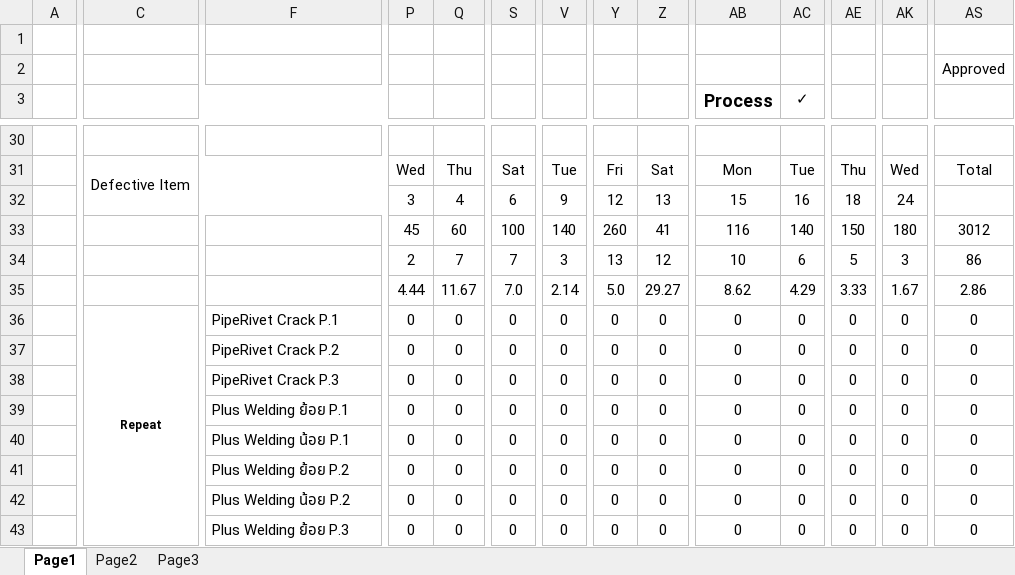
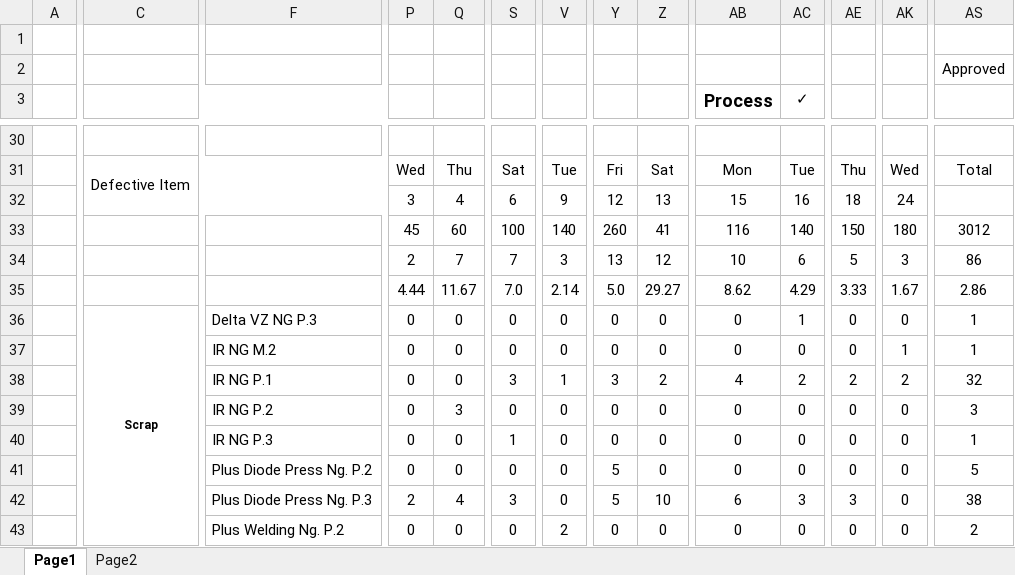
Before and after one commit to thebumpkspb/defect_control, an Excel workbook: backend/app/utils/export_p_chart/p_chart_output2.xlsx, sheet Page1, drawn as a sheet; only a part is shown, gaps mark what is left out; values as stored, in another font and other column widths than the file's, no borders; charts and pictures not drawn; removed rows and columns are numbered as before the commit, all else as after; rows hold the shown columns only; the diff covers the shown part only; the diff names each change by its address in the sheet, - before the commit and + after, or states it on an @@ line.

```diff
--- a/backend/app/utils/export_p_chart/p_chart_output2.xlsx (sheet Page1)
+++ b/backend/app/utils/export_p_chart/p_chart_output2.xlsx (sheet Page1)
-sheet tab: Page3
-C36: Repeat
+C36: Scrap
-C36:C53 merged
+C36:C44 merged
-F36: PipeRivet Crack P.1
+F36: Delta VZ NG P.3
-AC36 (✓): 0
+AC36 (✓): 1
-AS36:AS37: 0
+AS36:AS37: 1
-F37: PipeRivet Crack P.2
+F37: IR NG M.2
-AK37: 0
+AK37: 1
-row 38:  |  | PipeRivet Crack P.3 | 0 | 0 | 0 | 0 | 0 | 0 | 0 | 0 | 0 | 0 | 0
+row 38:  |  | IR NG P.1 | 0 | 0 | 3 | 1 | 3 | 2 | 4 | 2 | 2 | 2 | 32
-F39: Plus Welding ย้อย P.1
+F39: IR NG P.2
-Q39: 0
+Q39: 3
-AS39: 0
+AS39: 3
-F40: Plus Welding น้อย P.1
+F40: IR NG P.3
-S40: 0
+S40: 1
-AS40: 0
+AS40: 1
-F41: Plus Welding ย้อย P.2
+F41: Plus Diode Press Ng. P.2
-Y41:Y42: 0
+Y41:Y42: 5
-AS41: 0
+AS41: 5
-F42: Plus Welding น้อย P.2
+F42: Plus Diode Press Ng. P.3
-P42: 0
+P42: 2
-Q42: 0
+Q42: 4
-S42: 0
+S42: 3
-Z42: 0
+Z42: 10
-AB42 (Process): 0
+AB42 (Process): 6
-AC42 (✓): 0
+AC42 (✓): 3
-AE42: 0
+AE42: 3
-AS42: 0
+AS42: 38
-F43: Plus Welding ย้อย P.3
+F43: Plus Welding Ng. P.2
-V43: 0
+V43: 2
-AS43: 0
+AS43: 2
```
Also changed, not shown: 1228 edited cells and merged cells elsewhere in this sheet, sheet Page2, charts or pictures, 9 other files.
